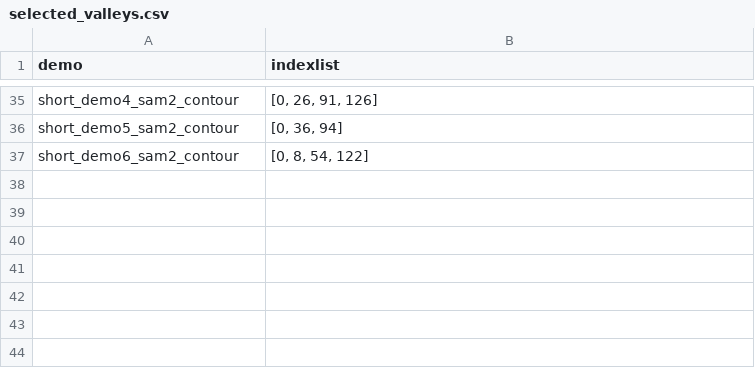
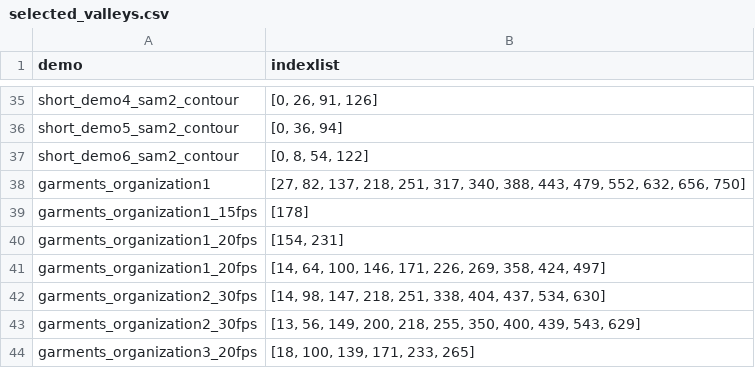
Before and after one commit to ai4ce/SeeDo, a CSV file: selected_valleys.csv, drawn as a sheet; only a part is shown, gaps mark what is left out.

```diff
--- a/selected_valleys.csv
+++ b/selected_valleys.csv
@@ -37 +37,8 @@ short_demo5_sam2_contour,"[0, 36, 94]"
 short_demo6_sam2_contour,"[0, 8, 54, 122]"
+garments_organization1,"[27, 82, 137, 218, 251, 317, 340, 388, 443, 479, 552, 632, 656, 750]"
+garments_organization1_15fps,[178]
+garments_organization1_20fps,"[154, 231]"
+garments_organization1_20fps,"[14, 64, 100, 146, 171, 226, 269, 358, 424, 497]"
+garments_organization2_30fps,"[14, 98, 147, 218, 251, 338, 404, 437, 534, 630]"
+garments_organization2_30fps,"[13, 56, 149, 200, 218, 255, 350, 400, 439, 543, 629]"
+garments_organization3_20fps,"[18, 100, 139, 171, 233, 265]"
```
Also changed, not shown: wooden_block_selected_valleys.csv, 8 other files.
